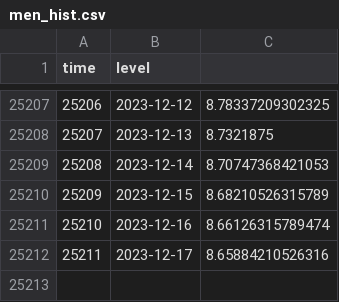
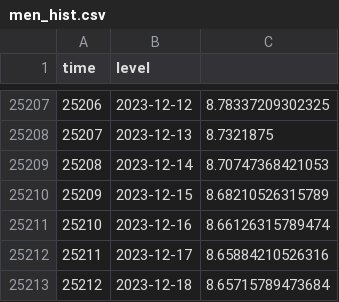
Before and after one commit to jusinowicz/yahara_flashiness, a CSV file: yahara_flash_local/data/men_hist.csv, drawn as a sheet; only a part is shown, gaps mark what is left out.

```diff
--- a/yahara_flash_local/data/men_hist.csv
+++ b/yahara_flash_local/data/men_hist.csv
@@ -25212 +25212,2 @@
 "25211",2023-12-17,8.65884210526316
+"25212",2023-12-18,8.65715789473684
```
Also changed, not shown: yahara_flash_local/data/mon_hist.csv, yahara_flash_local/gam_1_forecast.csv, 13 other files.
